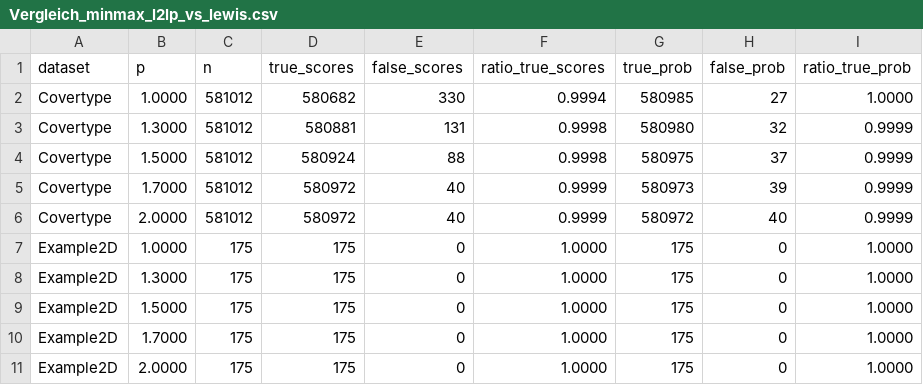
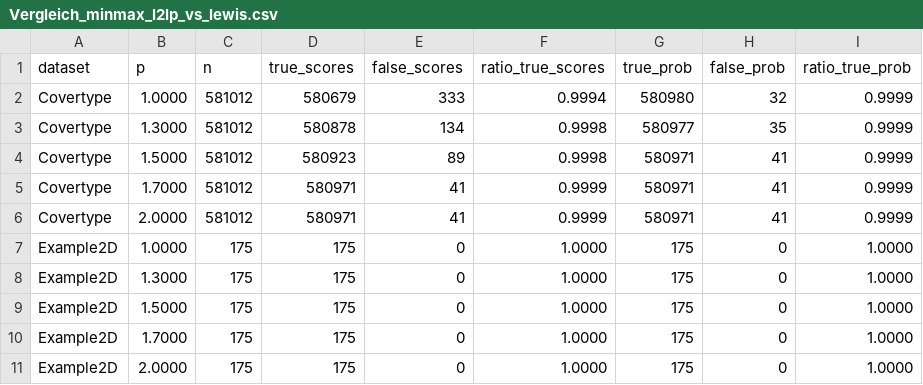
Before and after one commit to Hanjin99/Bachelorarbeit, a CSV file: notebooks/Tabellen/Vergleich_minmax_l2lp_vs_lewis.csv, drawn as a sheet; only a part is shown.

```diff
--- a/notebooks/Tabellen/Vergleich_minmax_l2lp_vs_lewis.csv
+++ b/notebooks/Tabellen/Vergleich_minmax_l2lp_vs_lewis.csv
@@ -1,7 +1,7 @@
 dataset,p,n,true_scores,false_scores,ratio_true_scores,true_prob,false_prob,ratio_true_prob
-Covertype,1.0000,581012,580682,330,0.9994,580985,27,1.0000
-Covertype,1.3000,581012,580881,131,0.9998,580980,32,0.9999
-Covertype,1.5000,581012,580924,88,0.9998,580975,37,0.9999
-Covertype,1.7000,581012,580972,40,0.9999,580973,39,0.9999
-Covertype,2.0000,581012,580972,40,0.9999,580972,40,0.9999
+Covertype,1.0000,581012,580679,333,0.9994,580980,32,0.9999
+Covertype,1.3000,581012,580878,134,0.9998,580977,35,0.9999
+Covertype,1.5000,581012,580923,89,0.9998,580971,41,0.9999
+Covertype,1.7000,581012,580971,41,0.9999,580971,41,0.9999
+Covertype,2.0000,581012,580971,41,0.9999,580971,41,0.9999
 Example2D,1.0000,175,175,0,1.0000,175,0,1.0000
```
Also changed, not shown: notebooks/Plots/BA_Comparison/TopK_thresholds_table.csv, notebooks/Tabellen/Bestimmung_c.csv, 43 other files.
